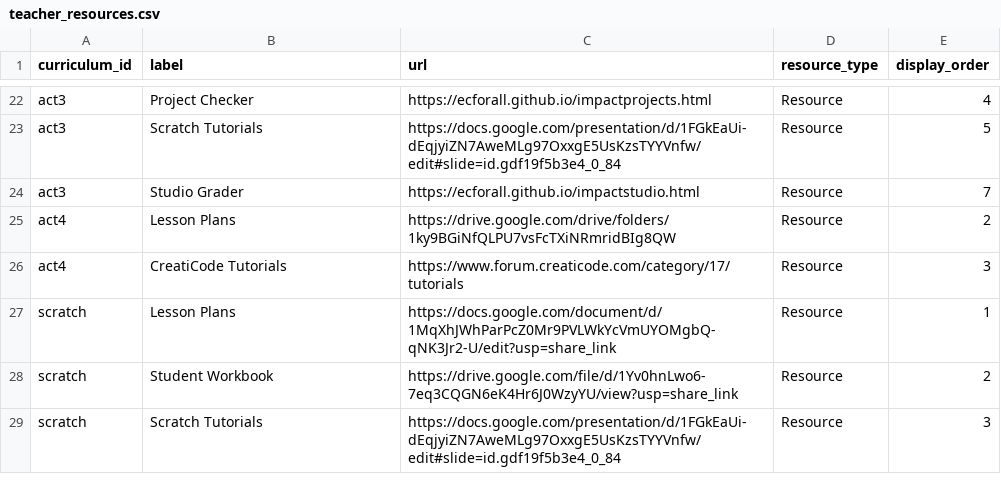
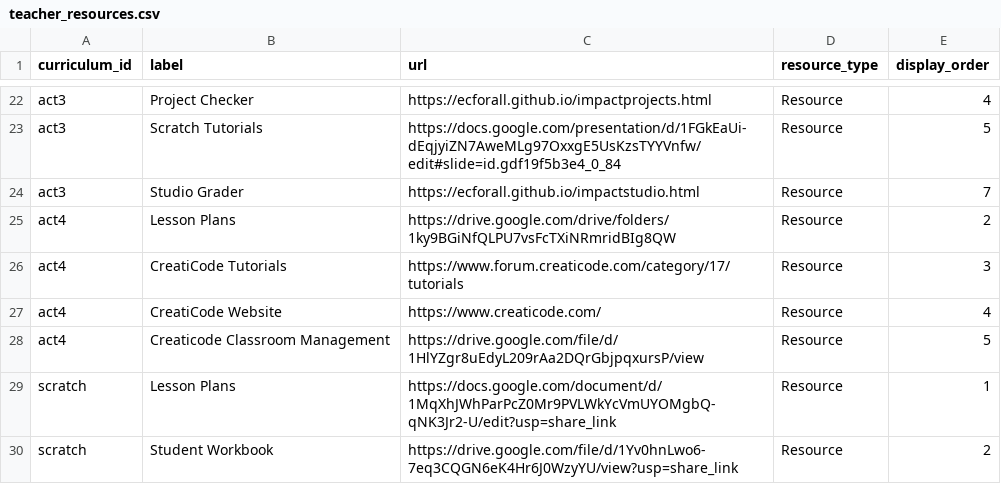
Before and after one commit to UCI-DLL/caiforall-curriculum-site, a CSV file: content/teacher_resources.csv, drawn as a sheet; only a part is shown, gaps mark what is left out; the shorter side is filled out with more unchanged rows.

Commit message:
Add CreatiCode curriculum resources

```diff
--- a/content/teacher_resources.csv
+++ b/content/teacher_resources.csv
@@ -26,2 +26,4 @@ act4,Lesson Plans,https://drive.google.com/drive/folders/1ky9BGiNfQLPU7vsFcTXiNR
 act4,CreatiCode Tutorials,https://www.forum.creaticode.com/category/17/tutorials,Resource,3
+act4,CreatiCode Website,https://www.creaticode.com/,Resource,4
+act4,Creaticode Classroom Management,https://drive.google.com/file/d/1HlYZgr8uEdyL209rAa2DQrGbjpqxursP/view,Resource,5
 scratch,Lesson Plans,https://docs.google.com/document/d/1MqXhJWhParPcZ0Mr9PVLWkYcVmUYOMgbQ-qNK3Jr2-U/edit?usp=share_link,Resource,1
```
